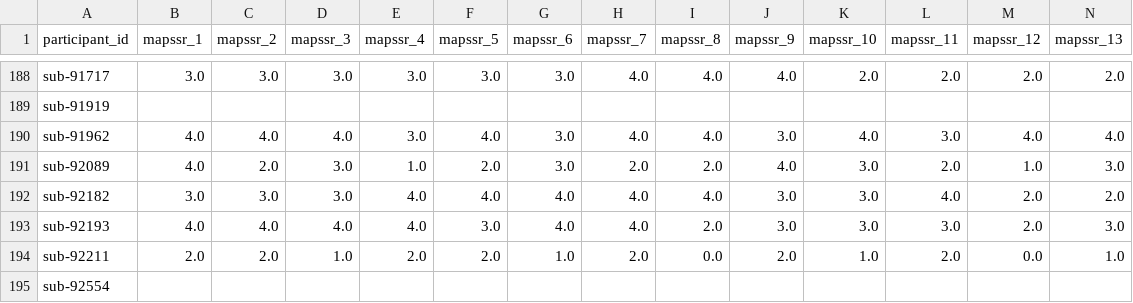
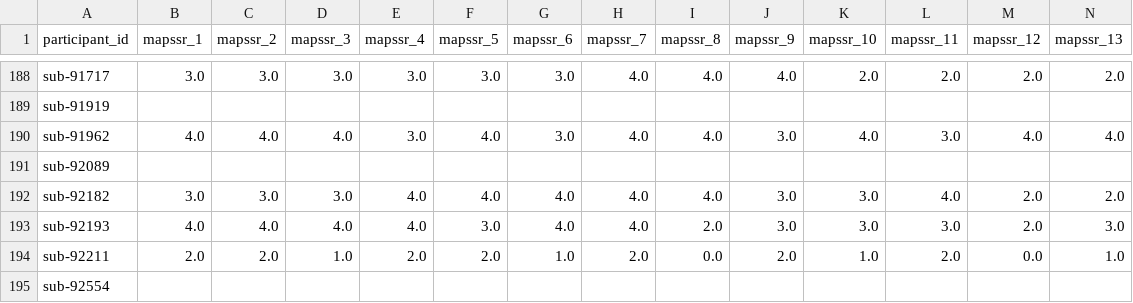
Before and after one commit to PennLINC/grmpy_opendata, a TSV file: phenotype/data/mapssr.tsv, drawn as a sheet; only a part is shown, gaps mark what is left out; the diff covers the shown part only; the diff names each change by its address in the sheet, - before the commit and + after, or states it on an @@ line.

```diff
--- a/phenotype/data/mapssr.tsv
+++ b/phenotype/data/mapssr.tsv
-B191 (mapssr_1): 4.0
+B191 (mapssr_1): (empty)
-C191 (mapssr_2): 2.0
+C191 (mapssr_2): (empty)
-D191 (mapssr_3): 3.0
+D191 (mapssr_3): (empty)
-E191 (mapssr_4): 1.0
+E191 (mapssr_4): (empty)
-F191 (mapssr_5): 2.0
+F191 (mapssr_5): (empty)
-G191 (mapssr_6): 3.0
+G191 (mapssr_6): (empty)
-H191 (mapssr_7): 2.0
+H191 (mapssr_7): (empty)
-I191 (mapssr_8): 2.0
+I191 (mapssr_8): (empty)
-J191 (mapssr_9): 4.0
+J191 (mapssr_9): (empty)
-K191 (mapssr_10): 3.0
+K191 (mapssr_10): (empty)
-L191 (mapssr_11): 2.0
+L191 (mapssr_11): (empty)
-M191 (mapssr_12): 1.0
+M191 (mapssr_12): (empty)
-N191 (mapssr_13): 3.0
+N191 (mapssr_13): (empty)
```
Also changed, not shown: 2 edited cells elsewhere in this file, phenotype/data/als.tsv, phenotype/data/eswan_dmdd.tsv, 15 other files.
